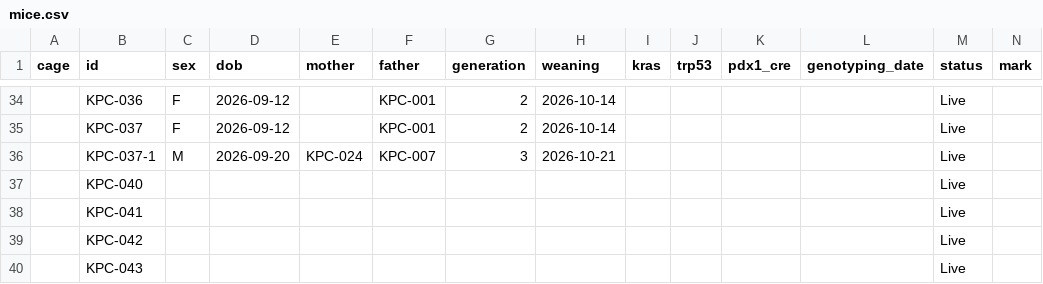
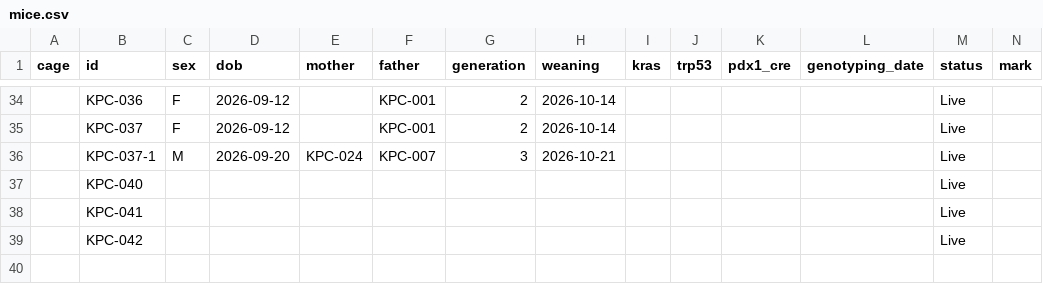
Before and after one commit to splab8247/lab-stock, a CSV file: data/mice.csv, drawn as a sheet; only a part is shown, gaps mark what is left out; rows hold the shown columns only; the diff names each change by its address in the sheet, - before the commit and + after, or states it on an @@ line.

Commit message:
마우스 KPC-043 삭제 (정윤지_PC)

```diff
--- a/data/mice.csv
+++ b/data/mice.csv
-row 40:  | KPC-043 |  |  |  |  |  |  |  |  |  |  | Live
```
